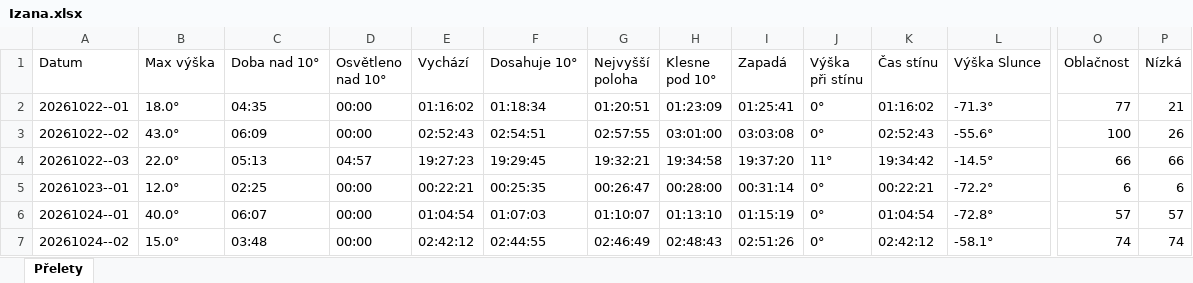
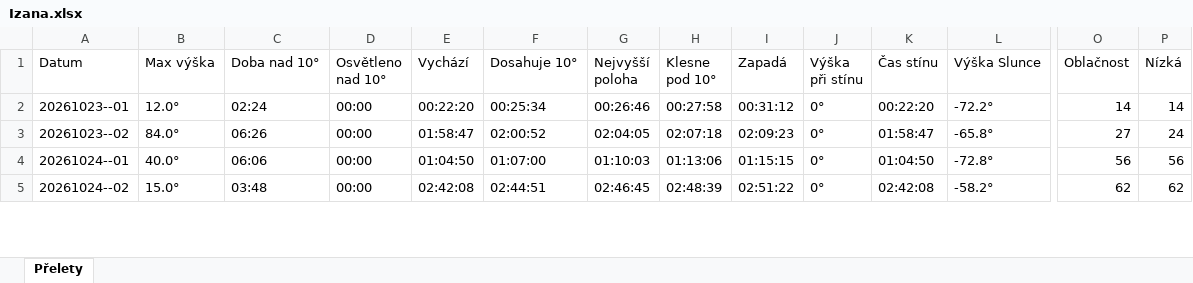
Before and after one commit to LASAR-DoSpace/LASARsat-Transit-Table, an Excel workbook: output/Izana.xlsx, sheet Přelety, drawn as a sheet; only a part is shown, gaps mark what is left out; values as stored, in another font and other column widths than the file's, no cell formats; conditional formats not drawn; removed rows and columns are numbered as before the commit, all else as after; rows hold the shown columns only; the diff covers the shown part only; the diff names each change by its address in the sheet, - before the commit and + after, or states it on an @@ line.

```diff
--- a/output/Izana.xlsx (sheet Přelety)
+++ b/output/Izana.xlsx (sheet Přelety)
-row 2: 20261022--01 | 18.0° | 04:35 | 00:00 | 01:16:02 | 01:18:34 | 01:20:51 | 01:23:09 | 01:25:41 | 0° | 01:16:02 | -71.3° | 77 | 21
-row 3: 20261022--02 | 43.0° | 06:09 | 00:00 | 02:52:43 | 02:54:51 | 02:57:55 | 03:01:00 | 03:03:08 | 0° | 02:52:43 | -55.6° | 100 | 26
-row 4: 20261022--03 | 22.0° | 05:13 | 04:57 | 19:27:23 | 19:29:45 | 19:32:21 | 19:34:58 | 19:37:20 | 11° | 19:34:42 | -14.5° | 66 | 66
-C2 (Doba nad 10°): 02:25
+C2 (Doba nad 10°): 02:24
-E2 (Vychází): 00:22:21
+E2 (Vychází): 00:22:20
-F2 (Dosahuje 10°): 00:25:35
+F2 (Dosahuje 10°): 00:25:34
-G2 (Nejvyšší poloha): 00:26:47
+G2 (Nejvyšší poloha): 00:26:46
-H2 (Klesne pod 10°): 00:28:00
+H2 (Klesne pod 10°): 00:27:58
-I2 (Zapadá): 00:31:14
+I2 (Zapadá): 00:31:12
-K2 (Čas stínu): 00:22:21
+K2 (Čas stínu): 00:22:20
-O2 (Oblačnost): 6
+O2 (Oblačnost): 14
-P2 (Nízká): 6
+P2 (Nízká): 14
+row 3: 20261023--02 | 84.0° | 06:26 | 00:00 | 01:58:47 | 02:00:52 | 02:04:05 | 02:07:18 | 02:09:23 | 0° | 01:58:47 | -65.8° | 27 | 24
-C4 (Doba nad 10°): 06:07
+C4 (Doba nad 10°): 06:06
-E4 (Vychází): 01:04:54
+E4 (Vychází): 01:04:50
-F4 (Dosahuje 10°): 01:07:03
+F4 (Dosahuje 10°): 01:07:00
-G4 (Nejvyšší poloha): 01:10:07
+G4 (Nejvyšší poloha): 01:10:03
-H4 (Klesne pod 10°): 01:13:10
+H4 (Klesne pod 10°): 01:13:06
-I4 (Zapadá): 01:15:19
+I4 (Zapadá): 01:15:15
-K4 (Čas stínu): 01:04:54
+K4 (Čas stínu): 01:04:50
-O4 (Oblačnost): 57
+O4 (Oblačnost): 56
-P4 (Nízká): 57
+P4 (Nízká): 56
-E5 (Vychází): 02:42:12
+E5 (Vychází): 02:42:08
-F5 (Dosahuje 10°): 02:44:55
+F5 (Dosahuje 10°): 02:44:51
-G5 (Nejvyšší poloha): 02:46:49
+G5 (Nejvyšší poloha): 02:46:45
-H5 (Klesne pod 10°): 02:48:43
+H5 (Klesne pod 10°): 02:48:39
-I5 (Zapadá): 02:51:26
+I5 (Zapadá): 02:51:22
-K5 (Čas stínu): 02:42:12
+K5 (Čas stínu): 02:42:08
-L5 (Výška Slunce): -58.1°
+L5 (Výška Slunce): -58.2°
-O5 (Oblačnost): 74
+O5 (Oblačnost): 62
-P5 (Nízká): 74
+P5 (Nízká): 62
```
Also changed, not shown: 4 added rows and 104 edited cells elsewhere in this sheet, cell formats, output/HaP_Teplice.xlsx, 2 other files.
